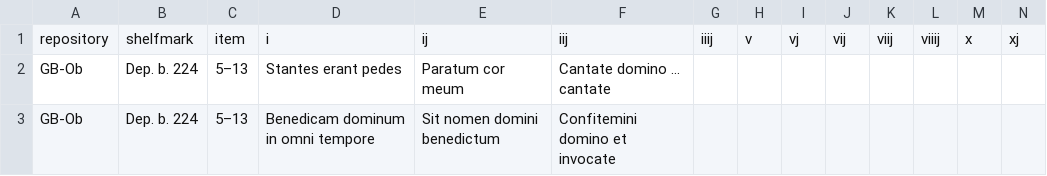
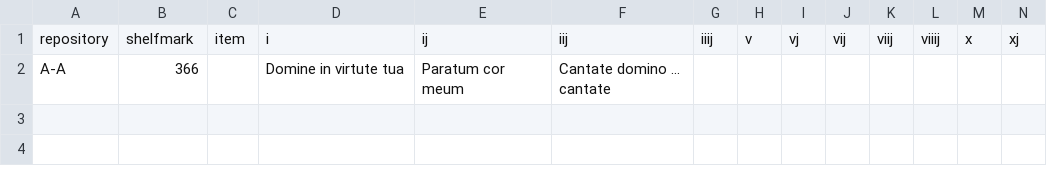
Before and after one commit to Nemer50/alleluia, a TSV file: GB-Ob_Dep-b-224_5-13.tsv, drawn as a sheet; only a part is shown; removed rows and columns are numbered as before the commit, all else as after; rows hold the shown columns only; the diff names each change by its address in the sheet, - before the commit and + after, or states it on an @@ line.

Commit message:
TSV payload from Google Sheets

```diff
--- a/GB-Ob_Dep-b-224_5-13.tsv
+++ b/GB-Ob_Dep-b-224_5-13.tsv
-row 2: GB-Ob | Dep. b. 224 | 5–13 | Stantes erant pedes | Paratum cor meum | Cantate domino ... cantate
-row 3: GB-Ob | Dep. b. 224 | 5–13 | Benedicam dominum in omni tempore | Sit nomen domini benedictum | Confitemini domino et invocate
+row 2: A-A | 366 |  | Domine in virtute tua | Paratum cor meum | Cantate domino ... cantate
```
